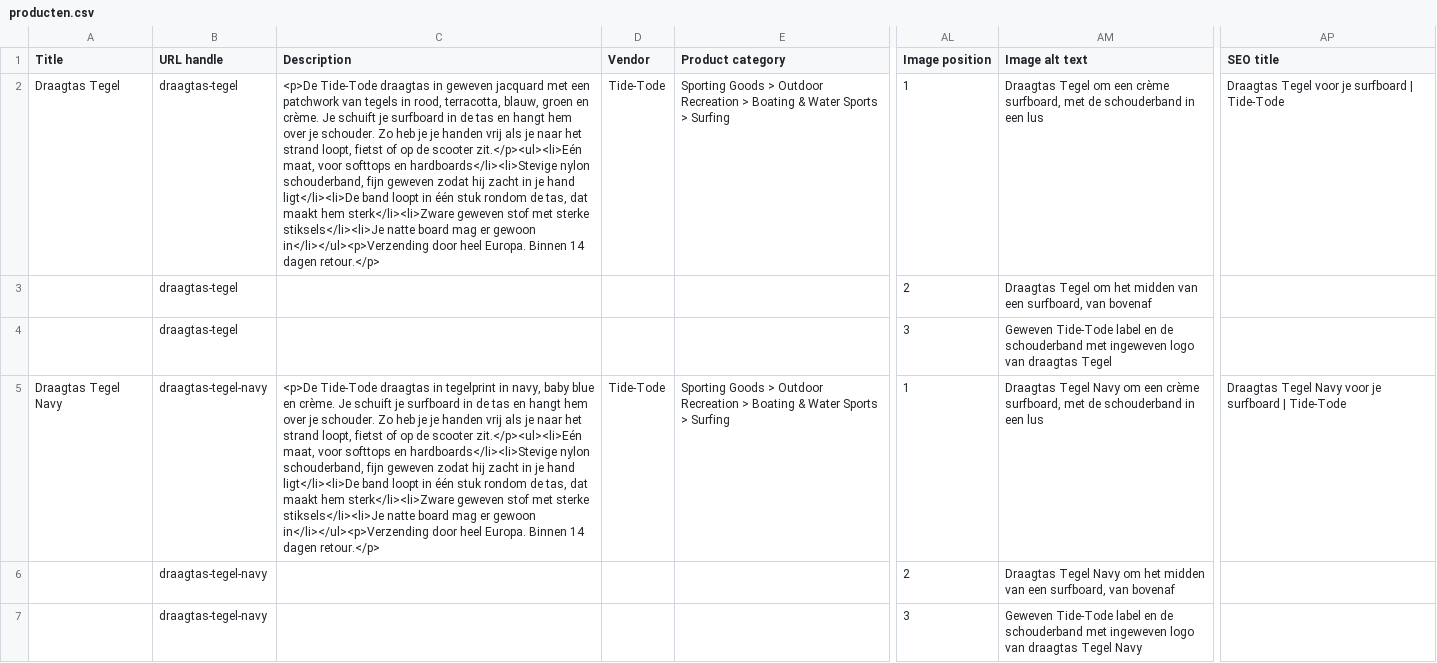
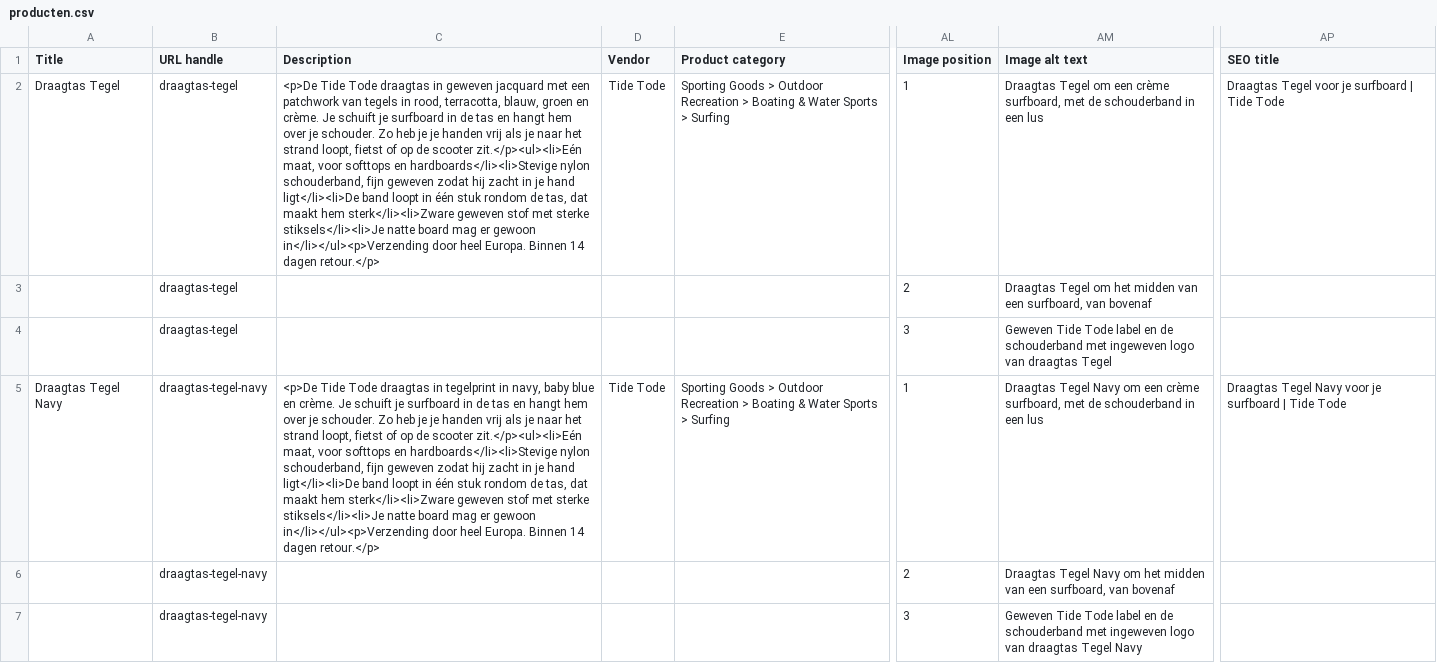
Before and after one commit to jenstho-png/Veerle, a CSV file: docs/producten/producten.csv, drawn as a sheet; only a part is shown, gaps mark what is left out; the diff covers the shown part only; the diff names each change by its address in the sheet, - before the commit and + after, or states it on an @@ line.

```diff
--- a/docs/producten/producten.csv
+++ b/docs/producten/producten.csv
-C2 (Description): <p>De Tide-Tode draagtas in…
+C2 (Description): <p>De Tide Tode draagtas in…
-D2 (Vendor): Tide-Tode
+D2 (Vendor): Tide Tode
-AP2 (SEO title): Draagtas Tegel voor je surfboard | Tide-Tode
+AP2 (SEO title): Draagtas Tegel voor je surfboard | Tide Tode
-AM4 (Image alt text): Geweven Tide-Tode label en…
+AM4 (Image alt text): Geweven Tide Tode label en…
-C5 (Description): <p>De Tide-Tode draagtas in…
+C5 (Description): <p>De Tide Tode draagtas in…
-D5 (Vendor): Tide-Tode
+D5 (Vendor): Tide Tode
-AP5 (SEO title): …surfboard | Tide-Tode
+AP5 (SEO title): …surfboard | Tide Tode
-AM7 (Image alt text): Geweven Tide-Tode label en…
+AM7 (Image alt text): Geweven Tide Tode label en…
```
Also changed, not shown: 78 edited cells elsewhere in this file, 12 other files.
